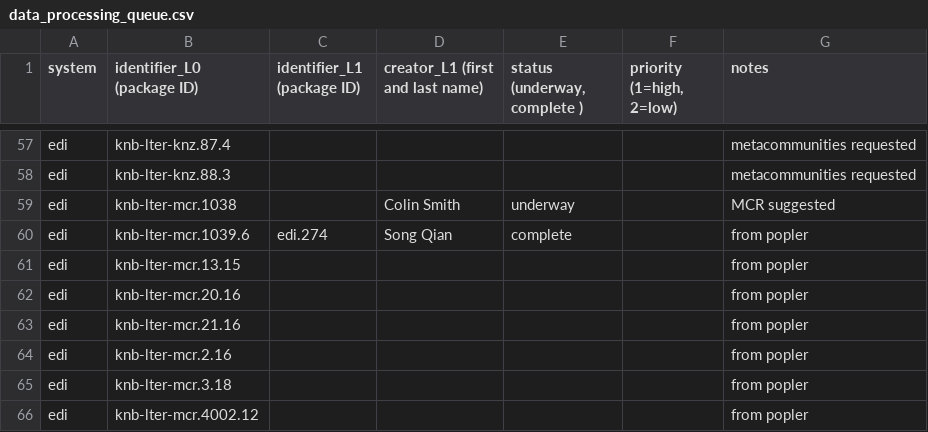
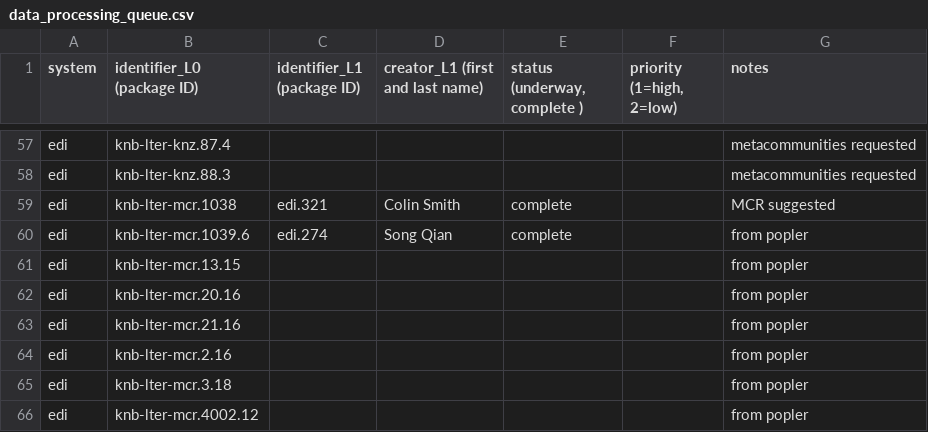
Before and after one commit to EDIorg/ecocomDP, a CSV file: documentation/processing_queue/data_processing_queue.csv, drawn as a sheet; only a part is shown, gaps mark what is left out.

Commit message:
Complete conversion of mcr.1038

```diff
--- a/documentation/processing_queue/data_processing_queue.csv
+++ b/documentation/processing_queue/data_processing_queue.csv
@@ -58,3 +58,3 @@ edi,knb-lter-knz.87.4,,,,,metacommunities requested
 edi,knb-lter-knz.88.3,,,,,metacommunities requested
-edi,knb-lter-mcr.1038,,Colin Smith,underway,,MCR suggested
+edi,knb-lter-mcr.1038,edi.321,Colin Smith,complete,,MCR suggested
 edi,knb-lter-mcr.1039.6,edi.274,Song Qian,complete,,from popler
```
